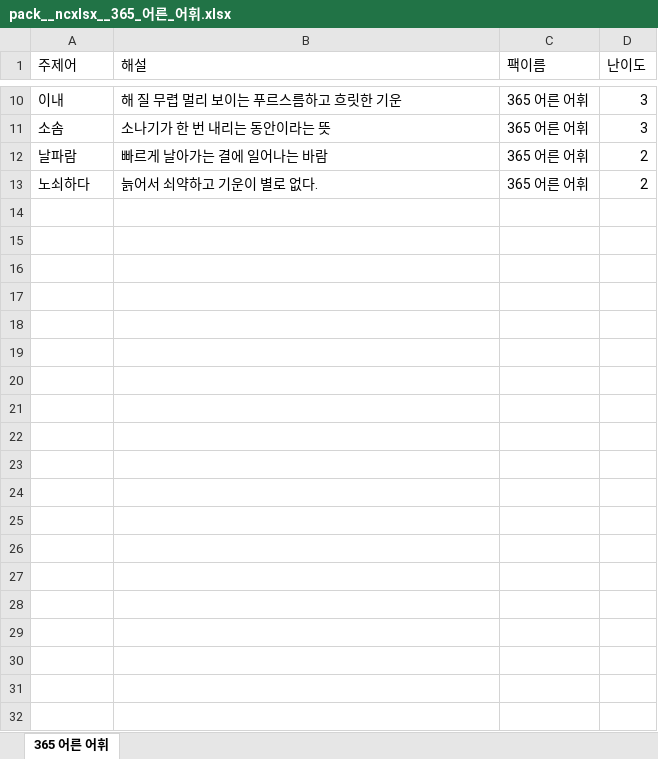
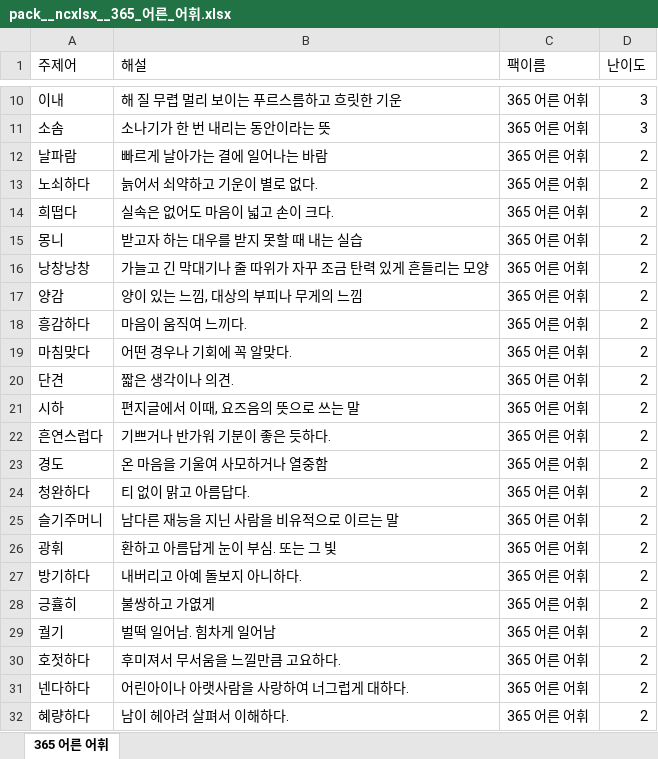
Before and after one commit to dmlwjd85/ncgame, an Excel workbook: ncxlxs/pack__ncxlsx__365_어른_어휘.xlsx, sheet 365 어른 어휘, drawn as a sheet; only a part is shown, gaps mark what is left out; values as stored, in another font and other column widths than the file's, no borders; the diff covers the shown part only; the diff names each change by its address in the sheet, - before the commit and + after, or states it on an @@ line.

```diff
--- a/ncxlxs/pack__ncxlsx__365_어른_어휘.xlsx (sheet 365 어른 어휘)
+++ b/ncxlxs/pack__ncxlsx__365_어른_어휘.xlsx (sheet 365 어른 어휘)
+row 14: 희떱다 | 실속은 없어도 마음이 넓고 손이 크다. | 365 어른 어휘 | 2
+row 15: 몽니 | 받고자 하는 대우를 받지 못할 때 내는 실습 | 365 어른 어휘 | 2
+row 16: 낭창낭창 | 가늘고 긴 막대기나 줄 따위가 자꾸 조금 탄력 있게 흔들리는 모양 | 365 어른 어휘 | 2
+row 17: 양감 | 양이 있는 느낌, 대상의 부피나 무게의 느낌 | 365 어른 어휘 | 2
+row 18: 흥감하다 | 마음이 움직여 느끼다. | 365 어른 어휘 | 2
+row 19: 마침맞다 | 어떤 경우나 기회에 꼭 알맞다. | 365 어른 어휘 | 2
+row 20: 단견 | 짧은 생각이나 의견. | 365 어른 어휘 | 2
+row 21: 시하 | 편지글에서 이때, 요즈음의 뜻으로 쓰는 말 | 365 어른 어휘 | 2
+row 22: 흔연스럽다 | 기쁘거나 반가워 기분이 좋은 듯하다. | 365 어른 어휘 | 2
+row 23: 경도 | 온 마음을 기울여 사모하거나 열중함 | 365 어른 어휘 | 2
+row 24: 청완하다 | 티 없이 맑고 아름답다. | 365 어른 어휘 | 2
+row 25: 슬기주머니 | 남다른 재능을 지닌 사람을 비유적으로 이르는 말 | 365 어른 어휘 | 2
+row 26: 광휘 | 환하고 아름답게 눈이 부심. 또는 그 빛 | 365 어른 어휘 | 2
+row 27: 방기하다 | 내버리고 아예 돌보지 아니하다. | 365 어른 어휘 | 2
+row 28: 긍휼히 | 불쌍하고 가엾게 | 365 어른 어휘 | 2
+row 29: 궐기 | 벌떡 일어남. 힘차게 일어남 | 365 어른 어휘 | 2
+row 30: 호젓하다 | 후미져서 무서움을 느낄만큼 고요하다. | 365 어른 어휘 | 2
+row 31: 넨다하다 | 어린아이나 아랫사람을 사랑하여 너그럽게 대하다. | 365 어른 어휘 | 2
+row 32: 혜량하다 | 남이 헤아려 살펴서 이해하다. | 365 어른 어휘 | 2
```
Also changed, not shown: 19 added rows elsewhere in this sheet, ncxlxs/_sources/ncxlsx.xlsx, ncxlxs/ncxlsx.xlsx.
